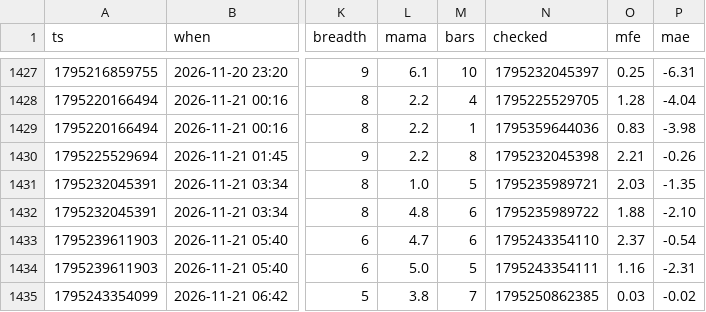
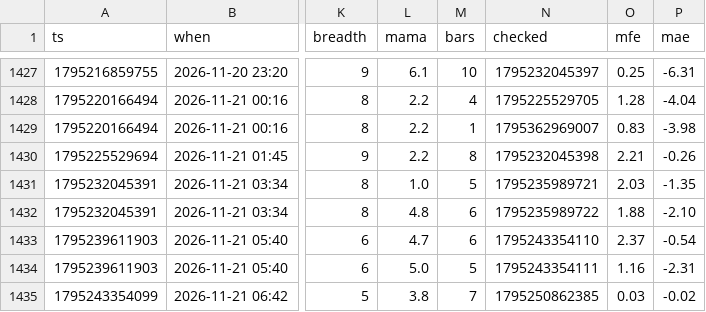
Before and after one commit to b3abderrahmane-lgtm/wissam, a CSV file: journal.csv, drawn as a sheet; only a part is shown, gaps mark what is left out; the diff covers the shown part only; the diff names each change by its address in the sheet, - before the commit and + after, or states it on an @@ line.

```diff
--- a/journal.csv
+++ b/journal.csv
-N1429 (checked): 1795359644036
+N1429 (checked): 1795362969007
```
Also changed, not shown: 3 added rows and 18 edited cells elsewhere in this file.
